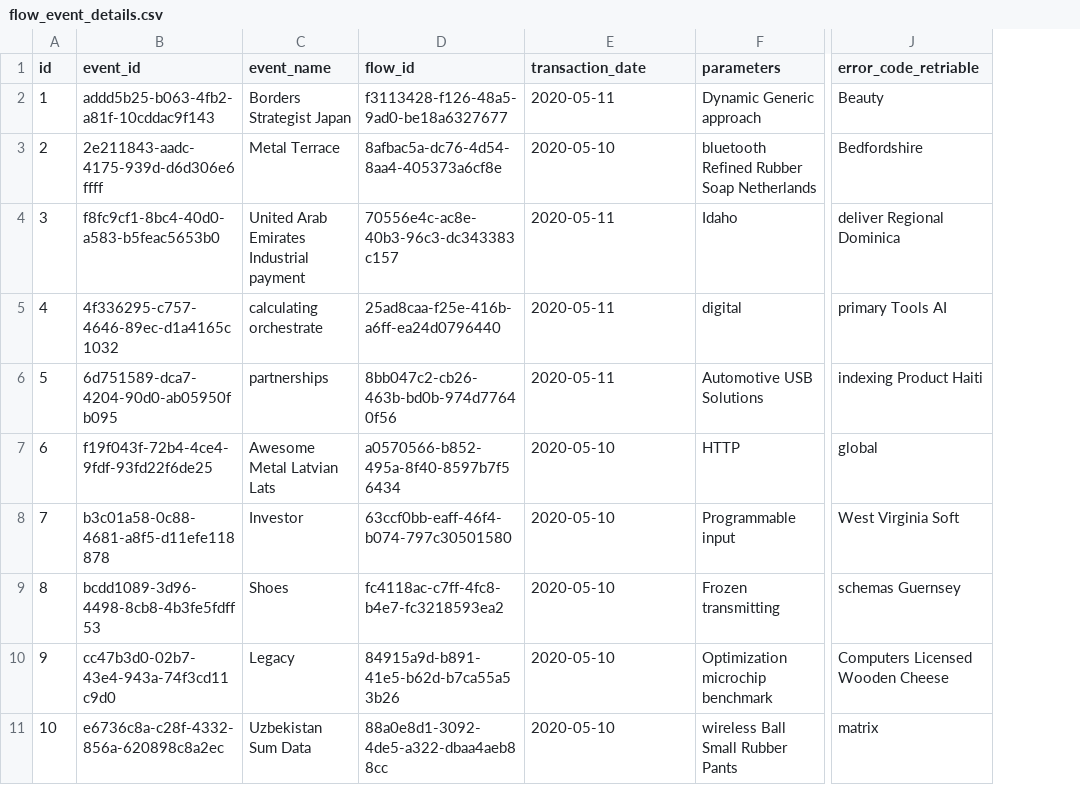
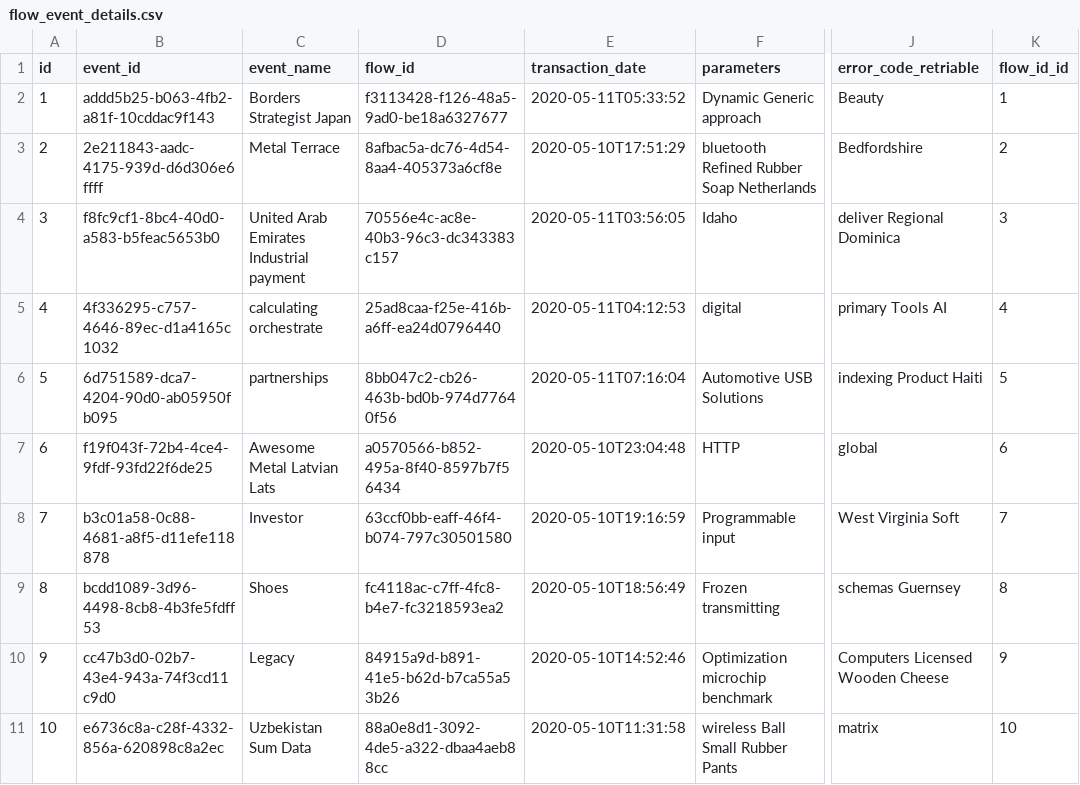
Before and after one commit to ganga-tanwar/mediation-console-backend_old, a CSV file: src/main/resources/config/liquibase/fake-data/flow_event_details.csv, drawn as a sheet; only a part is shown, gaps mark what is left out; the diff names each change by its address in the sheet, - before the commit and + after, or states it on an @@ line.

```diff
--- a/src/main/resources/config/liquibase/fake-data/flow_event_details.csv
+++ b/src/main/resources/config/liquibase/fake-data/flow_event_details.csv
+column K (flow_id_id), rows 2-11: 1 | 2 | 3 | 4 | 5 | 6 | 7 | 8 | 9 | 10
-E2 (transaction_date): 2020-05-11
+E2 (transaction_date): 2020-05-11T05:33:52
-E3 (transaction_date): 2020-05-10
+E3 (transaction_date): 2020-05-10T17:51:29
-E4 (transaction_date): 2020-05-11
+E4 (transaction_date): 2020-05-11T03:56:05
-E5 (transaction_date): 2020-05-11
+E5 (transaction_date): 2020-05-11T04:12:53
-E6 (transaction_date): 2020-05-11
+E6 (transaction_date): 2020-05-11T07:16:04
-E7 (transaction_date): 2020-05-10
+E7 (transaction_date): 2020-05-10T23:04:48
-E8 (transaction_date): 2020-05-10
+E8 (transaction_date): 2020-05-10T19:16:59
-E9 (transaction_date): 2020-05-10
+E9 (transaction_date): 2020-05-10T18:56:49
-E10 (transaction_date): 2020-05-10
+E10 (transaction_date): 2020-05-10T14:52:46
-E11 (transaction_date): 2020-05-10
+E11 (transaction_date): 2020-05-10T11:31:58
```
Also changed, not shown: src/main/resources/config/liquibase/fake-data/flow_details.csv, src/main/resources/config/liquibase/fake-data/mediation_user_role_mappings.csv, 40 other files.
